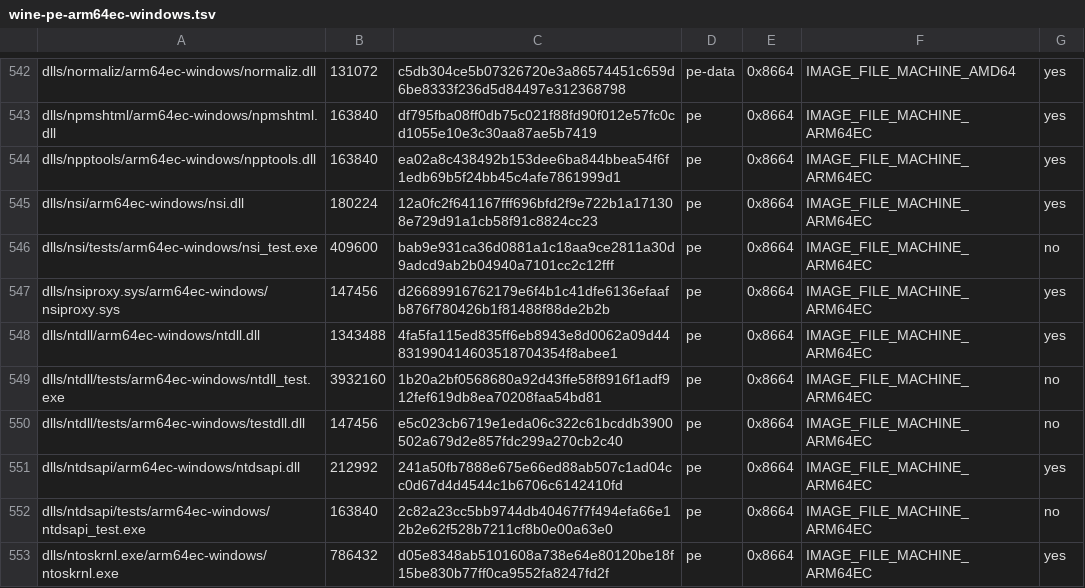
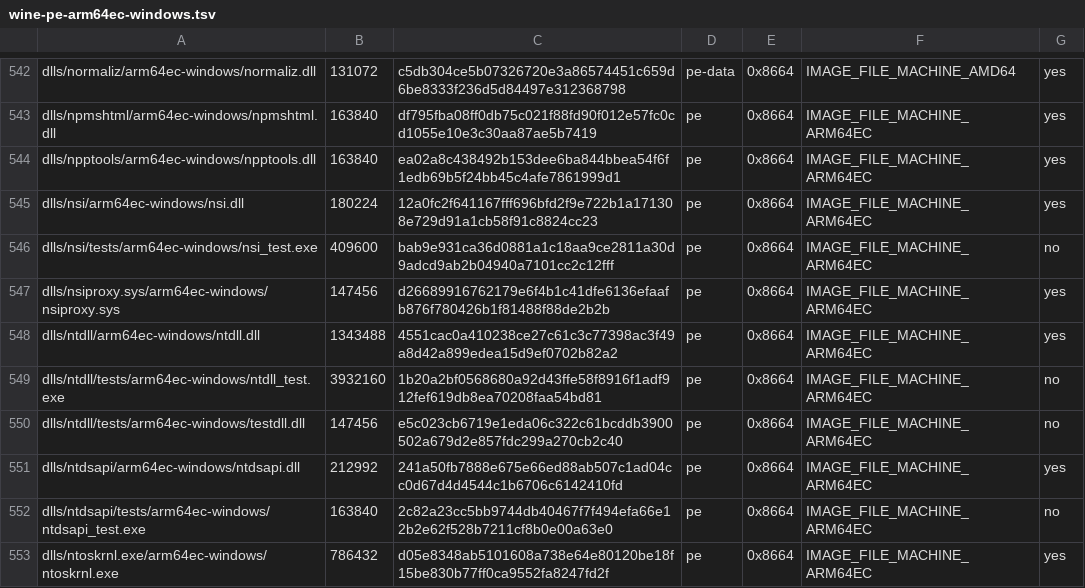
Before and after one commit to playportdev/playport, a TSV file: build/generated/wine-pe-arm64ec-windows.tsv, drawn as a sheet; only a part is shown, gaps mark what is left out.

```diff
--- a/build/generated/wine-pe-arm64ec-windows.tsv
+++ b/build/generated/wine-pe-arm64ec-windows.tsv
@@ -547,3 +547,3 @@ dlls/nsi/tests/arm64ec-windows/nsi_test.exe	409600	bab9e931ca36d0881a1c18aa9ce28
 dlls/nsiproxy.sys/arm64ec-windows/nsiproxy.sys	147456	d26689916762179e6f4b1c41dfe6136efaafb876f780426b1f81488f88de2b2b	pe	0x8664	IMAGE_FILE_MACHINE_ARM64EC	yes
-dlls/ntdll/arm64ec-windows/ntdll.dll	1343488	4fa5fa115ed835ff6eb8943e8d0062a09d44831990414603518704354f8abee1	pe	0x8664	IMAGE_FILE_MACHINE_ARM64EC	yes
+dlls/ntdll/arm64ec-windows/ntdll.dll	1343488	4551cac0a410238ce27c61c3c77398ac3f49a8d42a899edea15d9ef0702b82a2	pe	0x8664	IMAGE_FILE_MACHINE_ARM64EC	yes
 dlls/ntdll/tests/arm64ec-windows/ntdll_test.exe	3932160	1b20a2bf0568680a92d43ffe58f8916f1adf912fef619db8ea70208faa54bd81	pe	0x8664	IMAGE_FILE_MACHINE_ARM64EC	no
```
Also changed, not shown: build/generated/wine-pe-aarch64-windows.tsv, build/generated/wine-pe-i386-windows.tsv, 1 other file.
